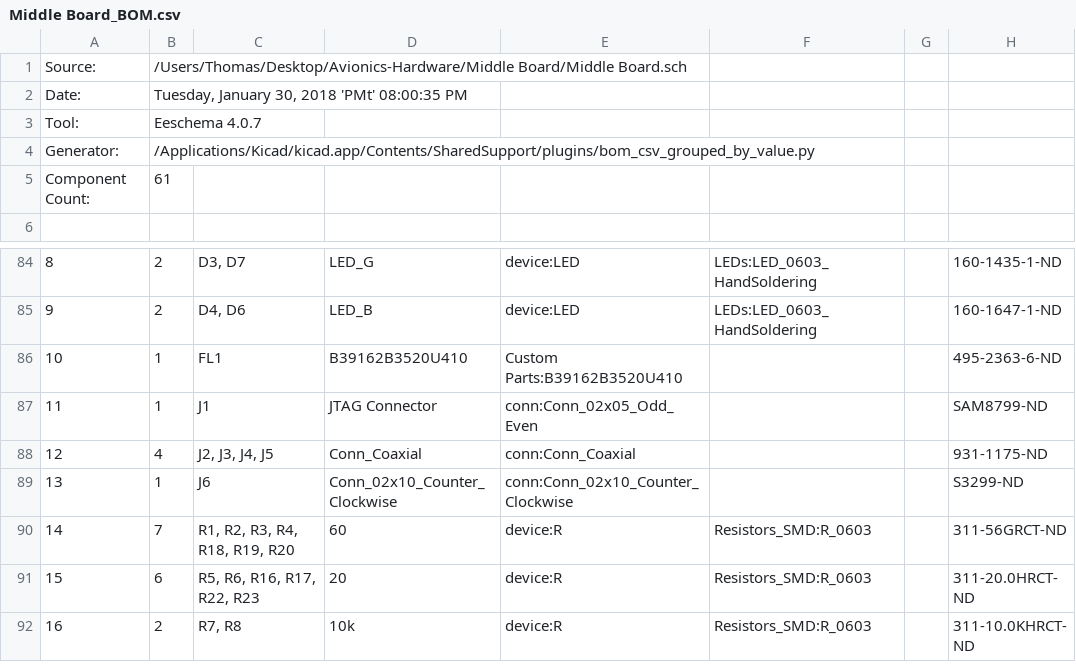
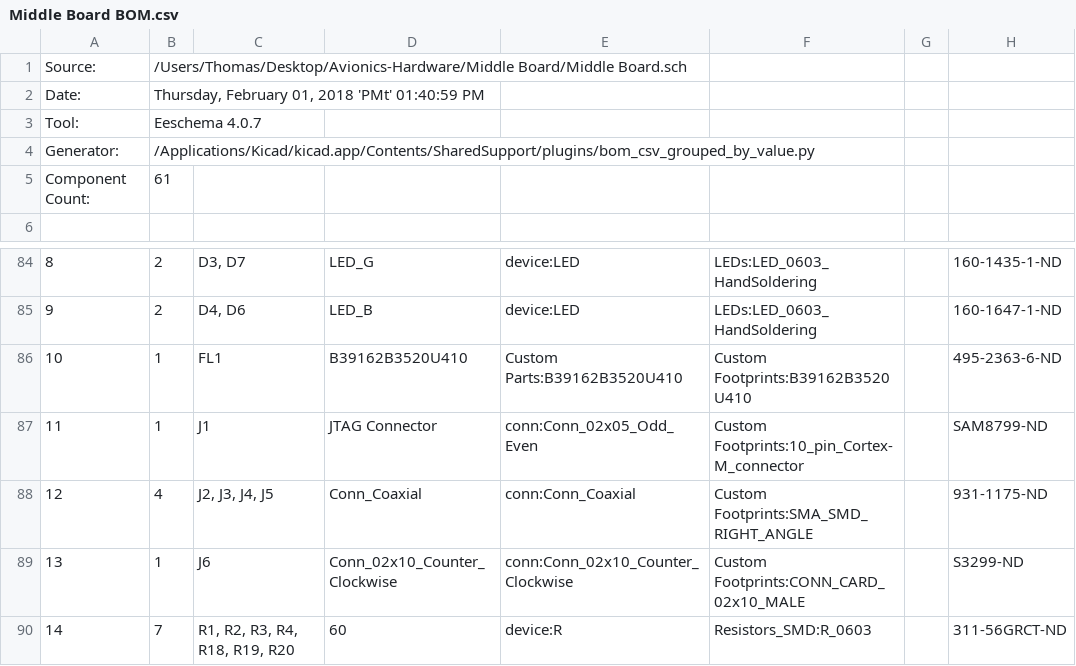
Before and after one commit to UAH-IREC/Avionics-Hardware, a CSV file: Middle Board/Middle Board BOM.csv (was Middle Board/Middle Board_BOM.csv), drawn as a sheet; only a part is shown, gaps mark what is left out; the shorter side is filled out with more unchanged rows; the diff covers the shown part only.

Commit message:
Finished middle board footprints
PCB Time!

```diff
--- a/Middle Board/Middle Board_BOM.csv
+++ b/Middle Board/Middle Board BOM.csv
@@ -1,3 +1,3 @@
 "Source:","/Users/Thomas/Desktop/Avionics-Hardware/Middle Board/Middle Board.sch"
-"Date:","Tuesday, January 30, 2018 'PMt' 08:00:35 PM"
+"Date:","Thursday, February 01, 2018 'PMt' 01:40:59 PM"
 "Tool:","Eeschema 4.0.7"
@@ -85,6 +85,6 @@
 "9","2","D4, D6","LED_B","device:LED","LEDs:LED_0603_HandSoldering","","160-1647-1-ND"
-"10","1","FL1","B39162B3520U410","Custom Parts:B39162B3520U410","","","495-2363-6-ND"
-"11","1","J1","JTAG Connector","conn:Conn_02x05_Odd_Even","","","SAM8799-ND"
-"12","4","J2, J3, J4, J5","Conn_Coaxial","conn:Conn_Coaxial","","","931-1175-ND"
-"13","1","J6","Conn_02x10_Counter_Clockwise","conn:Conn_02x10_Counter_Clockwise","","","S3299-ND"
+"10","1","FL1","B39162B3520U410","Custom Parts:B39162B3520U410","Custom Footprints:B39162B3520U410","","495-2363-6-ND"
+"11","1","J1","JTAG Connector","conn:Conn_02x05_Odd_Even","Custom Footprints:10_pin_Cortex-M_connector","","SAM8799-ND"
+"12","4","J2, J3, J4, J5","Conn_Coaxial","conn:Conn_Coaxial","Custom Footprints:SMA_SMD_RIGHT_ANGLE","","931-1175-ND"
+"13","1","J6","Conn_02x10_Counter_Clockwise","conn:Conn_02x10_Counter_Clockwise","Custom Footprints:CONN_CARD_02x10_MALE","","S3299-ND"
 "14","7","R1, R2, R3, R4, R18, R19, R20","60","device:R","Resistors_SMD:R_0603","","311-56GRCT-ND"
```
Also changed, not shown: 19 edited cells elsewhere in this file, 14 other files.
